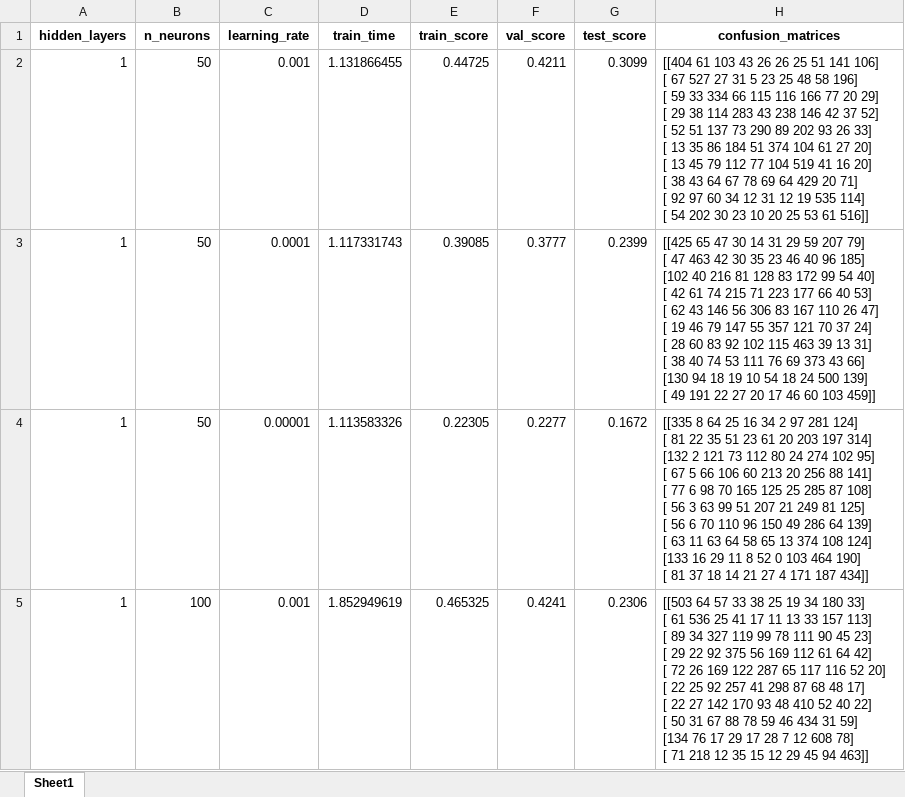
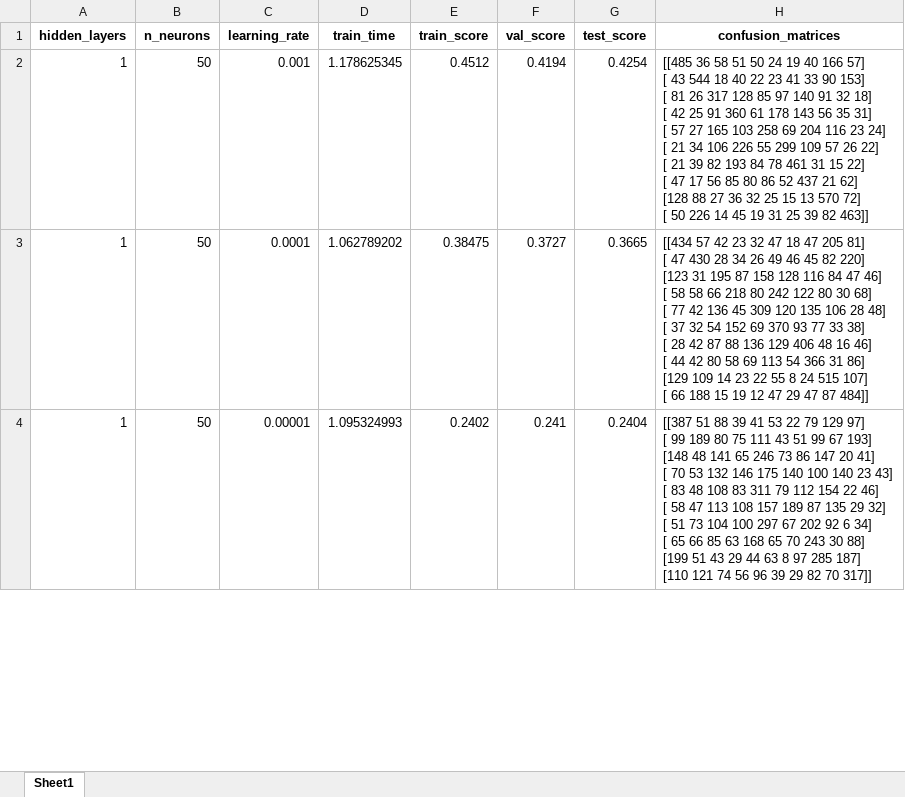
Before and after one commit to topsy-13/naiveautoml, an Excel workbook: python/naiveautoml/NAS/One_Epoch_Results.xlsx, sheet Sheet1, drawn as a sheet; only a part is shown; values as stored, in another font and other column widths than the file's, no borders; removed rows and columns are numbered as before the commit, all else as after; ↵ is a line break in a cell; the diff covers the shown part only; the diff names each change by its address in the sheet, - before the commit and + after, or states it on an @@ line.

Commit message:
One-Epoch_Testing

```diff
--- a/python/naiveautoml/NAS/One_Epoch_Results.xlsx (sheet Sheet1)
+++ b/python/naiveautoml/NAS/One_Epoch_Results.xlsx (sheet Sheet1)
-D2 (train_time): 1.131866455
+D2 (train_time): 1.178625345
-E2 (train_score): 0.44725
+E2 (train_score): 0.4512
-F2 (val_score): 0.4211
+F2 (val_score): 0.4194
-G2 (test_score): 0.3099
+G2 (test_score): 0.4254
-H2 (confusion_matrices): [[404 61 103 43 26 26 25 51 141 106] ↵ [ 67 527 27 31 5 23 25 48 58 196] ↵ [ 59 33 334 66 115 116 166 77 20 29] ↵ [ 29 38 114 283 43 238 146 42 37 52] ↵ [ 52 51 137 73 290 89 202 93 26 33] ↵ [ 13 35 86 184 51 374 104 61 27 20] ↵ [ 13 45 79 112 77 104 519 41 16 20] ↵ [ 38 43 64 67 78 69 64 429 20 71] ↵ [ 92 97 60 34 12 31 12 19 535 114] ↵ [ 54 202 30 23 10 20 25 53 61 516]]
+H2 (confusion_matrices): [[485 36 58 51 50 24 19 40 166 57] ↵ [ 43 544 18 40 22 23 41 33 90 153] ↵ [ 81 26 317 128 85 97 140 91 32 18] ↵ [ 42 25 91 360 61 178 143 56 35 31] ↵ [ 57 27 165 103 258 69 204 116 23 24] ↵ [ 21 34 106 226 55 299 109 57 26 22] ↵ [ 21 39 82 193 84 78 461 31 15 22] ↵ [ 47 17 56 85 80 86 52 437 21 62] ↵ [128 88 27 36 32 25 15 13 570 72] ↵ [ 50 226 14 45 19 31 25 39 82 463]]
-D3 (train_time): 1.117331743
+D3 (train_time): 1.062789202
-E3 (train_score): 0.39085
+E3 (train_score): 0.38475
-F3 (val_score): 0.3777
+F3 (val_score): 0.3727
-G3 (test_score): 0.2399
+G3 (test_score): 0.3665
-H3 (confusion_matrices): [[425 65 47 30 14 31 29 59 207 79] ↵ [ 47 463 42 30 35 23 46 40 96 185] ↵ [102 40 216 81 128 83 172 99 54 40] ↵ [ 42 61 74 215 71 223 177 66 40 53] ↵ [ 62 43 146 56 306 83 167 110 26 47] ↵ [ 19 46 79 147 55 357 121 70 37 24] ↵ [ 28 60 83 92 102 115 463 39 13 31] ↵ [ 38 40 74 53 111 76 69 373 43 66] ↵ [130 94 18 19 10 54 18 24 500 139] ↵ [ 49 191 22 27 20 17 46 60 103 459]]
+H3 (confusion_matrices): [[434 57 42 23 32 47 18 47 205 81] ↵ [ 47 430 28 34 26 49 46 45 82 220] ↵ [123 31 195 87 158 128 116 84 47 46] ↵ [ 58 58 66 218 80 242 122 80 30 68] ↵ [ 77 42 136 45 309 120 135 106 28 48] ↵ [ 37 32 54 152 69 370 93 77 33 38] ↵ [ 28 42 87 88 136 129 406 48 16 46] ↵ [ 44 42 80 58 69 113 54 366 31 86] ↵ [129 109 14 23 22 55 8 24 515 107] ↵ [ 66 188 15 19 12 47 29 47 87 484]]
-D4 (train_time): 1.113583326
+D4 (train_time): 1.095324993
-E4 (train_score): 0.22305
+E4 (train_score): 0.2402
-F4 (val_score): 0.2277
+F4 (val_score): 0.241
-G4 (test_score): 0.1672
+G4 (test_score): 0.2404
-H4 (confusion_matrices): [[335 8 64 25 16 34 2 97 281 124] ↵ [ 81 22 35 51 23 61 20 203 197 314] ↵ [132 2 121 73 112 80 24 274 102 95] ↵ [ 67 5 66 106 60 213 20 256 88 141] ↵ [ 77 6 98 70 165 125 25 285 87 108] ↵ [ 56 3 63 99 51 207 21 249 81 125] ↵ [ 56 6 70 110 96 150 49 286 64 139] ↵ [ 63 11 63 64 58 65 13 374 108 124] ↵ [133 16 29 11 8 52 0 103 464 190] ↵ [ 81 37 18 14 21 27 4 171 187 434]]
+H4 (confusion_matrices): [[387 51 88 39 41 53 22 79 129 97] ↵ [ 99 189 80 75 111 43 51 99 67 193] ↵ [148 48 141 65 246 73 86 147 20 41] ↵ [ 70 53 132 146 175 140 100 140 23 43] ↵ [ 83 48 108 83 311 79 112 154 22 46] ↵ [ 58 47 113 108 157 189 87 135 29 32] ↵ [ 51 73 104 100 297 67 202 92 6 34] ↵ [ 65 66 85 63 168 65 70 243 30 88] ↵ [199 51 43 29 44 63 8 97 285 187] ↵ [110 121 74 56 96 39 29 82 70 317]]
-row 5: 1 | 100 | 0.001 | 1.852949619 | 0.465325 | 0.4241 | 0.2306 | [[503 64 57 33 38 25 19 34 180 33] ↵ [ 61 536 25 41 17 11 13 33 157 113] ↵ [ 89 34 327 119 99 78 111 90 45 23] ↵ [ 29 22 92 375 56 169 112 61 64 42] ↵ [ 72 26 169 122 287 65 117 116 52 20] ↵ [ 22 25 92 257 41 298 87 68 48 17] ↵ [ 22 27 142 170 93 48 410 52 40 22] ↵ [ 50 31 67 88 78 59 46 434 31 59] ↵ [134 76 17 29 17 28 7 12 608 78] ↵ [ 71 218 12 35 15 12 29 45 94 463]]
```
Also changed, not shown: 9 added rows, 56 removed rows and 75 edited cells elsewhere in this sheet, 5 other files.
